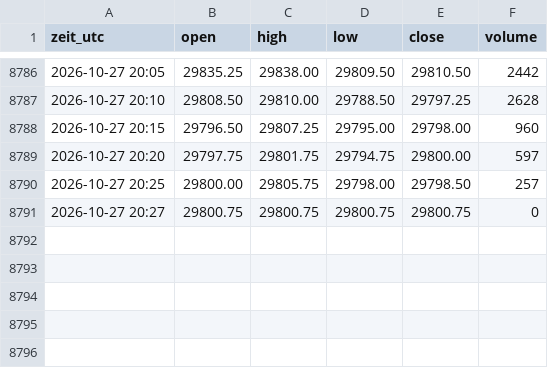
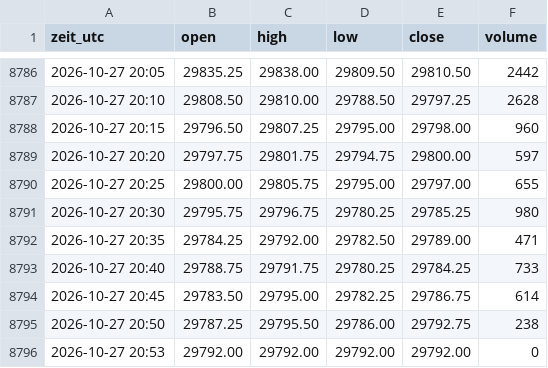
Before and after one commit to salobig575-coder/nq-daten, a CSV file: data/nq_5m.csv, drawn as a sheet; only a part is shown, gaps mark what is left out.

```diff
--- a/data/nq_5m.csv
+++ b/data/nq_5m.csv
@@ -8789,3 +8789,8 @@ zeit_utc,open,high,low,close,volume
 2026-10-27 20:20,29797.75,29801.75,29794.75,29800.00,597
-2026-10-27 20:25,29800.00,29805.75,29798.00,29798.50,257
-2026-10-27 20:27,29800.75,29800.75,29800.75,29800.75,0
+2026-10-27 20:25,29800.00,29805.75,29795.00,29797.00,655
+2026-10-27 20:30,29795.75,29796.75,29780.25,29785.25,980
+2026-10-27 20:35,29784.25,29792.00,29782.50,29789.00,471
+2026-10-27 20:40,29788.75,29791.75,29780.25,29784.25,733
+2026-10-27 20:45,29783.50,29795.00,29782.25,29786.75,614
+2026-10-27 20:50,29787.25,29795.50,29786.00,29792.75,238
+2026-10-27 20:53,29792.00,29792.00,29792.00,29792.00,0
```
Also changed, not shown: data/btc_15m.csv, data/es_15m.csv, 22 other files.
